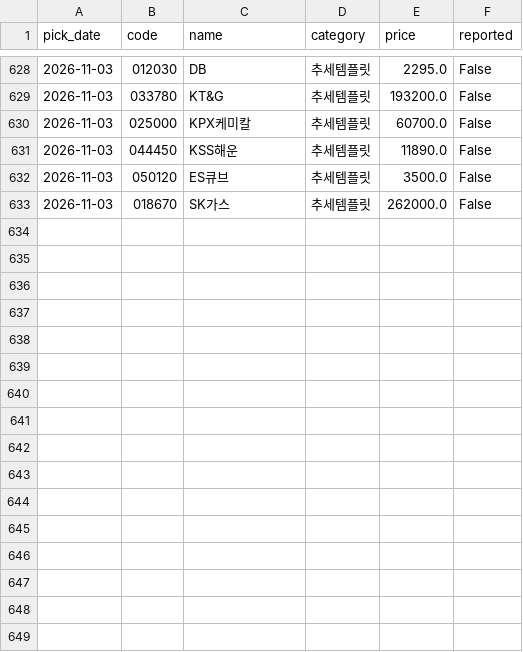
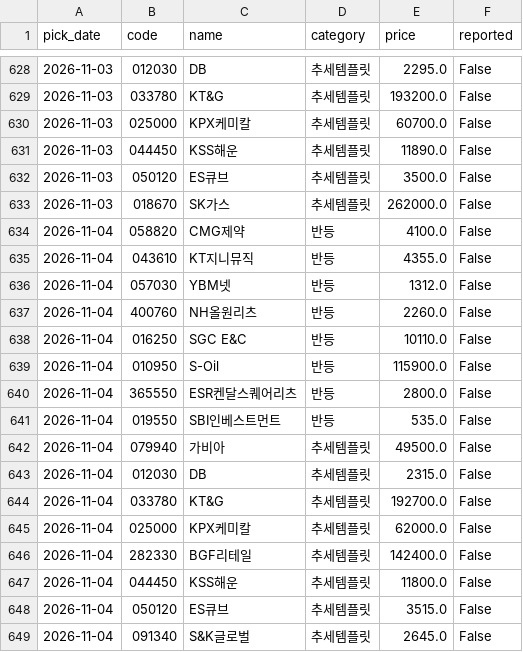
Before and after one commit to Kay2143/trading-strategy, a CSV file: picks_log.csv, drawn as a sheet; only a part is shown, gaps mark what is left out.

```diff
--- a/picks_log.csv
+++ b/picks_log.csv
@@ -633 +633,17 @@
 2026-11-03,018670,SK가스,추세템플릿,262000.0,False
+2026-11-04,058820,CMG제약,반등,4100.0,False
+2026-11-04,043610,KT지니뮤직,반등,4355.0,False
+2026-11-04,057030,YBM넷,반등,1312.0,False
+2026-11-04,400760,NH올원리츠,반등,2260.0,False
+2026-11-04,016250,SGC E&C,반등,10110.0,False
+2026-11-04,010950,S-Oil,반등,115900.0,False
+2026-11-04,365550,ESR켄달스퀘어리츠,반등,2800.0,False
+2026-11-04,019550,SBI인베스트먼트,반등,535.0,False
+2026-11-04,079940,가비아,추세템플릿,49500.0,False
+2026-11-04,012030,DB,추세템플릿,2315.0,False
+2026-11-04,033780,KT&G,추세템플릿,192700.0,False
+2026-11-04,025000,KPX케미칼,추세템플릿,62000.0,False
+2026-11-04,282330,BGF리테일,추세템플릿,142400.0,False
+2026-11-04,044450,KSS해운,추세템플릿,11800.0,False
+2026-11-04,050120,ES큐브,추세템플릿,3515.0,False
+2026-11-04,091340,S&K글로벌,추세템플릿,2645.0,False
```
